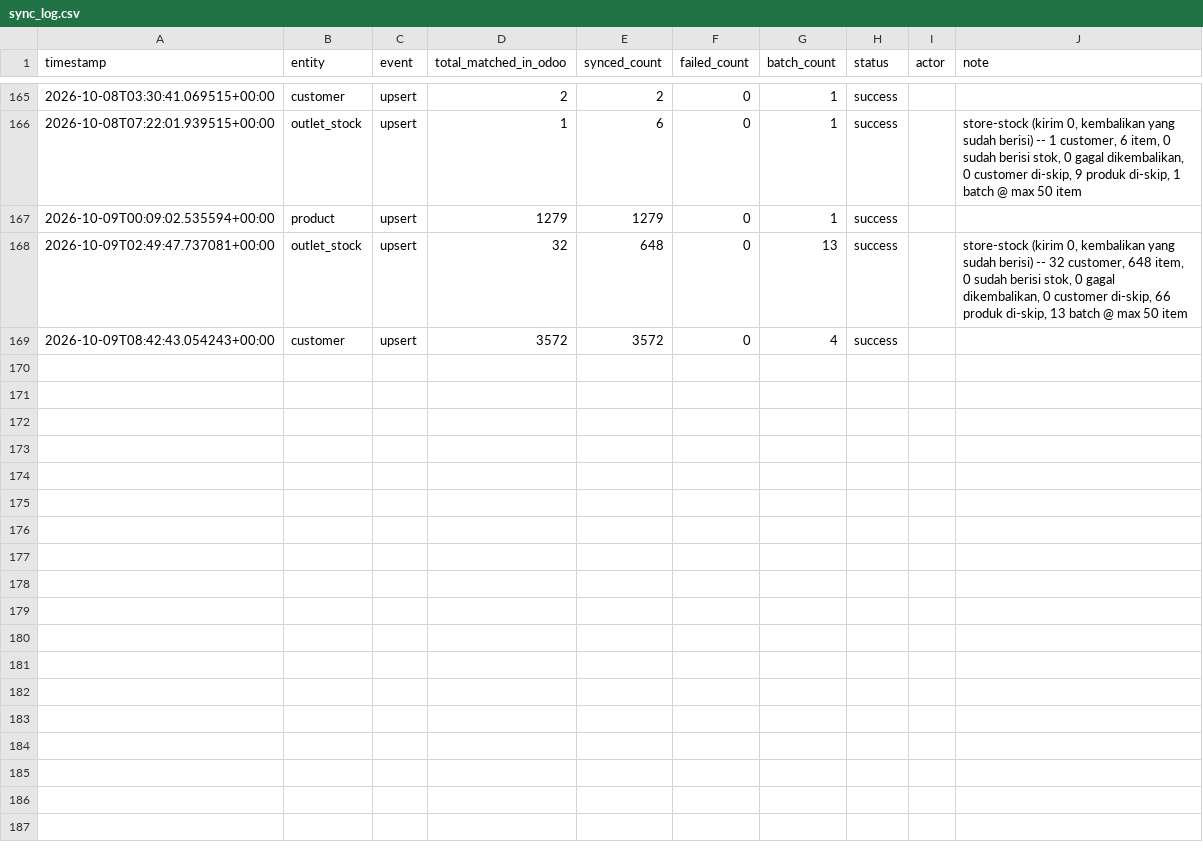
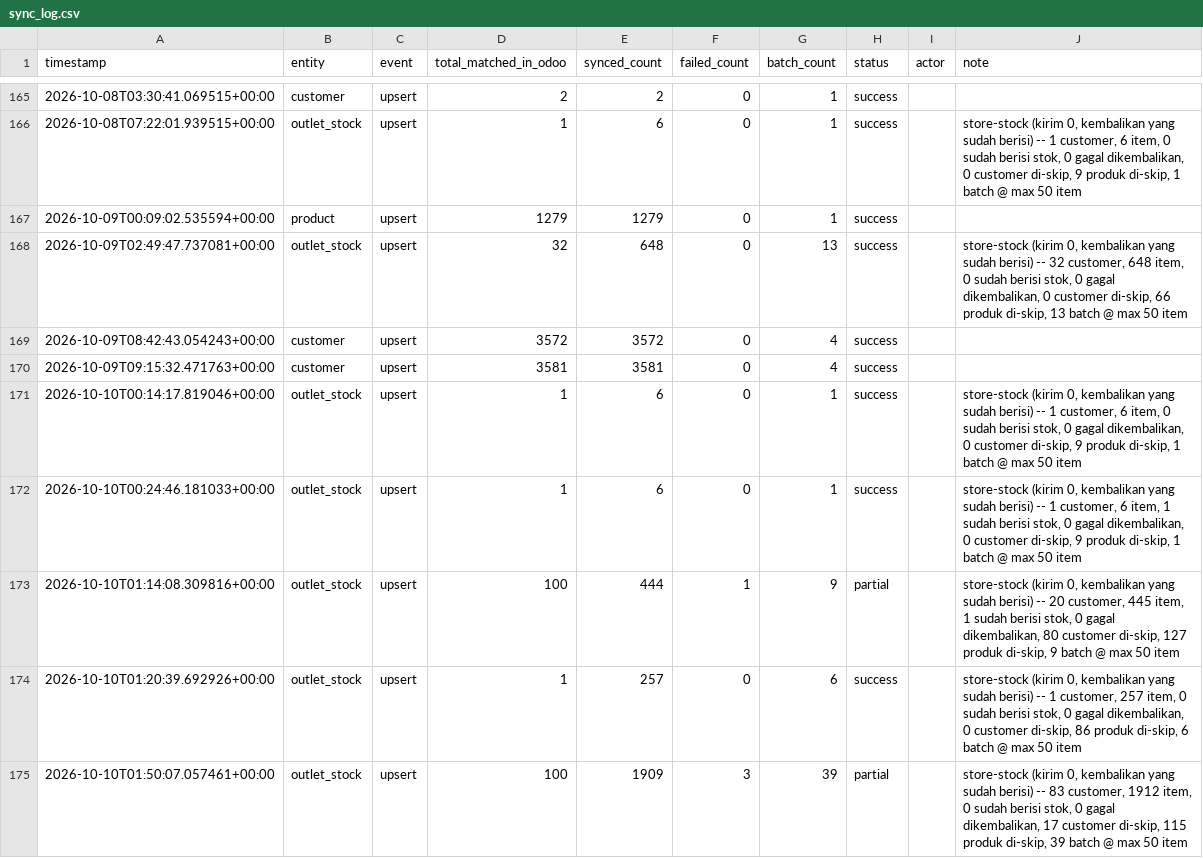
Before and after one commit to ariwijaya-try1/CBU-eDot, a CSV file: logs/sync_log.csv, drawn as a sheet; only a part is shown, gaps mark what is left out; the diff names each change by its address in the sheet, - before the commit and + after, or states it on an @@ line.

```diff
--- a/logs/sync_log.csv
+++ b/logs/sync_log.csv
+row 170: 2026-10-09T09:15:32.471763+00:00 | customer | upsert | 3581 | 3581 | 0 | 4 | success
+row 171: 2026-10-10T00:14:17.819046+00:00 | outlet_stock | upsert | 1 | 6 | 0 | 1 | success |  | store-stock (kirim 0, kembalikan yang sudah berisi) -- 1 customer, 6 item, 0 sudah berisi stok, 0 gagal dikembalikan, 0 customer di-skip, 9 produk di-skip, 1 batch @ max 50 item
+row 172: 2026-10-10T00:24:46.181033+00:00 | outlet_stock | upsert | 1 | 6 | 0 | 1 | success |  | store-stock (kirim 0, kembalikan yang sudah berisi) -- 1 customer, 6 item, 1 sudah berisi stok, 0 gagal dikembalikan, 0 customer di-skip, 9 produk di-skip, 1 batch @ max 50 item
+row 173: 2026-10-10T01:14:08.309816+00:00 | outlet_stock | upsert | 100 | 444 | 1 | 9 | partial |  | store-stock (kirim 0, kembalikan yang sudah berisi) -- 20 customer, 445 item, 1 sudah berisi stok, 0 gagal dikembalikan, 80 customer di-skip, 127 produk di-skip, 9 batch @ max 50 item
+row 174: 2026-10-10T01:20:39.692926+00:00 | outlet_stock | upsert | 1 | 257 | 0 | 6 | success |  | store-stock (kirim 0, kembalikan yang sudah berisi) -- 1 customer, 257 item, 0 sudah berisi stok, 0 gagal dikembalikan, 0 customer di-skip, 86 produk di-skip, 6 batch @ max 50 item
+row 175: 2026-10-10T01:50:07.057461+00:00 | outlet_stock | upsert | 100 | 1909 | 3 | 39 | partial |  | store-stock (kirim 0, kembalikan yang sudah berisi) -- 83 customer, 1912 item, 0 sudah berisi stok, 0 gagal dikembalikan, 17 customer di-skip, 115 produk di-skip, 39 batch @ max 50 item
```
Also changed, not shown: 3 other files.
